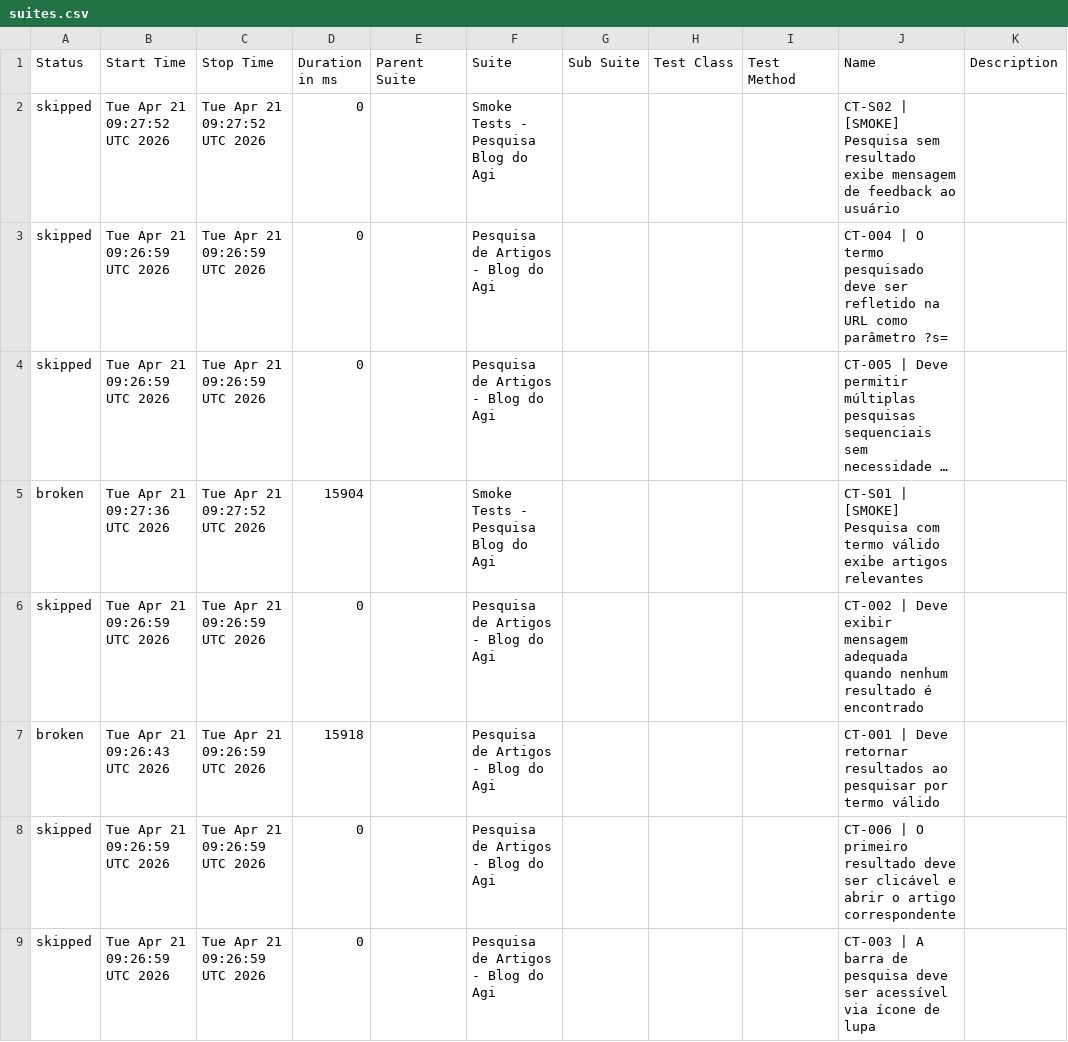
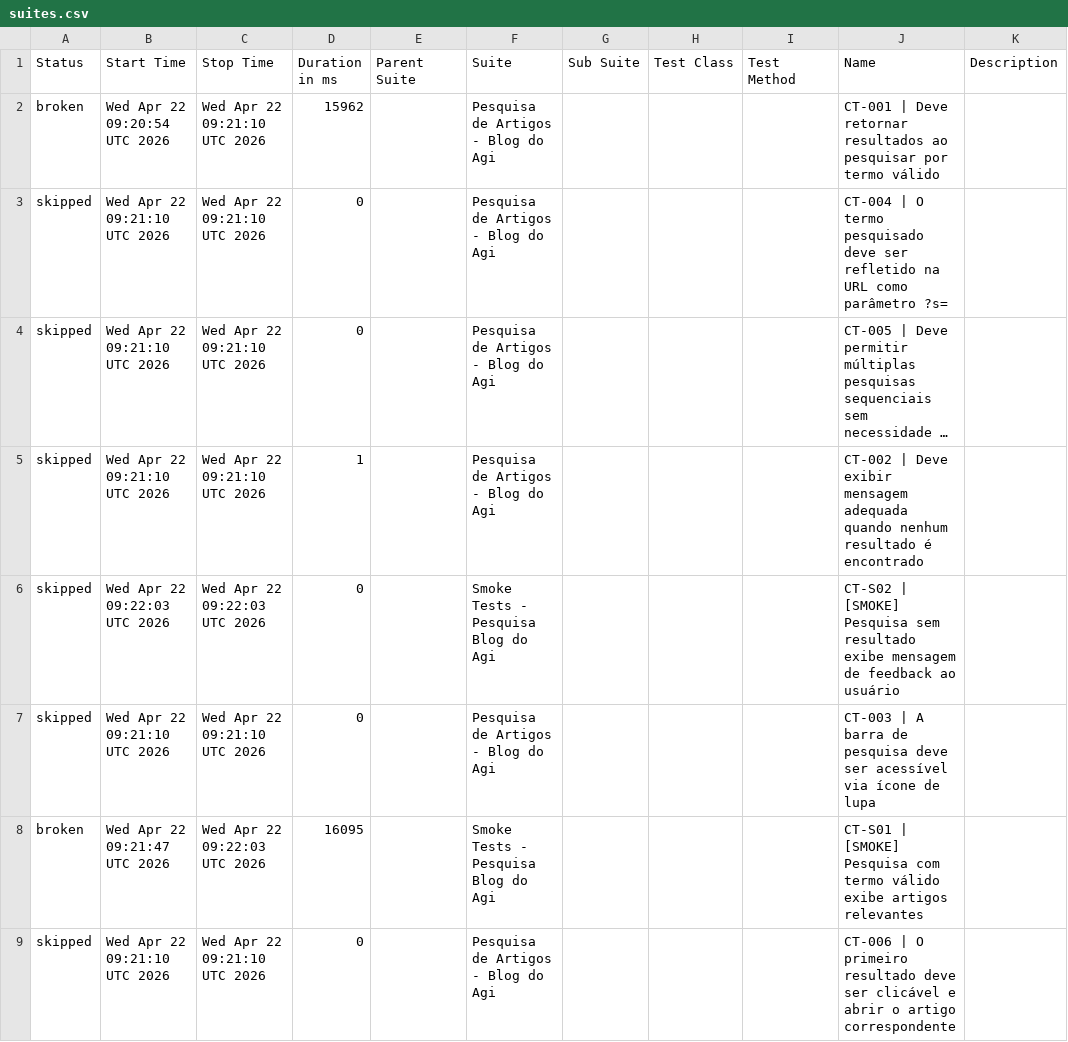
Before and after one commit to FranciscoGeorgeR/blogdoagi-cypress-tests, a CSV file: data/suites.csv, drawn as a sheet; long unchanged cells end in …; removed rows and columns are numbered as before the commit, all else as after; the diff names each change by its address in the sheet, - before the commit and + after, or states it on an @@ line.

```diff
--- a/data/suites.csv
+++ b/data/suites.csv
-row 2: skipped | Tue Apr 21 09:27:52 UTC 2026 | Tue Apr 21 09:27:52 UTC 2026 | 0 |  | Smoke Tests - Pesquisa Blog do Agi |  |  |  | CT-S02 | [SMOKE] Pesquisa sem resultado exibe mensagem de feedback ao usuário
+row 2: broken | Wed Apr 22 09:20:54 UTC 2026 | Wed Apr 22 09:21:10 UTC 2026 | 15962 |  | Pesquisa de Artigos - Blog do Agi |  |  |  | CT-001 | Deve retornar resultados ao pesquisar por termo válido
-B3:B4 (Start Time): Tue Apr 21 09:26:59 UTC 2026
+B3:B4 (Start Time): Wed Apr 22 09:21:10 UTC 2026
-C3:C4 (Stop Time): Tue Apr 21 09:26:59 UTC 2026
+C3:C4 (Stop Time): Wed Apr 22 09:21:10 UTC 2026
-row 5: broken | Tue Apr 21 09:27:36 UTC 2026 | Tue Apr 21 09:27:52 UTC 2026 | 15904 |  | Smoke Tests - Pesquisa Blog do Agi |  |  |  | CT-S01 | [SMOKE] Pesquisa com termo válido exibe artigos relevantes
-B5 (Start Time): Tue Apr 21 09:26:59 UTC 2026
+B5 (Start Time): Wed Apr 22 09:21:10 UTC 2026
-C5 (Stop Time): Tue Apr 21 09:26:59 UTC 2026
+C5 (Stop Time): Wed Apr 22 09:21:10 UTC 2026
-D5 (Duration in ms): 0
+D5 (Duration in ms): 1
-row 7: broken | Tue Apr 21 09:26:43 UTC 2026 | Tue Apr 21 09:26:59 UTC 2026 | 15918 |  | Pesquisa de Artigos - Blog do Agi |  |  |  | CT-001 | Deve retornar resultados ao pesquisar por termo válido
+row 6: skipped | Wed Apr 22 09:22:03 UTC 2026 | Wed Apr 22 09:22:03 UTC 2026 | 0 |  | Smoke Tests - Pesquisa Blog do Agi |  |  |  | CT-S02 | [SMOKE] Pesquisa sem resultado exibe mensagem de feedback ao usuário
-B7 (Start Time): Tue Apr 21 09:26:59 UTC 2026
+B7 (Start Time): Wed Apr 22 09:21:10 UTC 2026
-C7 (Stop Time): Tue Apr 21 09:26:59 UTC 2026
+C7 (Stop Time): Wed Apr 22 09:21:10 UTC 2026
-J7 (Name): CT-006 | O primeiro resultado deve ser clicável e abrir o artigo correspondente
+J7 (Name): CT-003 | A barra de pesquisa deve ser acessível via ícone de lupa
+row 8: broken | Wed Apr 22 09:21:47 UTC 2026 | Wed Apr 22 09:22:03 UTC 2026 | 16095 |  | Smoke Tests - Pesquisa Blog do Agi |  |  |  | CT-S01 | [SMOKE] Pesquisa com termo válido exibe artigos relevantes
-B9 (Start Time): Tue Apr 21 09:26:59 UTC 2026
+B9 (Start Time): Wed Apr 22 09:21:10 UTC 2026
-C9 (Stop Time): Tue Apr 21 09:26:59 UTC 2026
+C9 (Stop Time): Wed Apr 22 09:21:10 UTC 2026
-J9 (Name): CT-003 | A barra de pesquisa deve ser acessível via ícone de lupa
+J9 (Name): CT-006 | O primeiro resultado deve ser clicável e abrir o artigo correspondente
```
Also changed, not shown: 55 other files.
